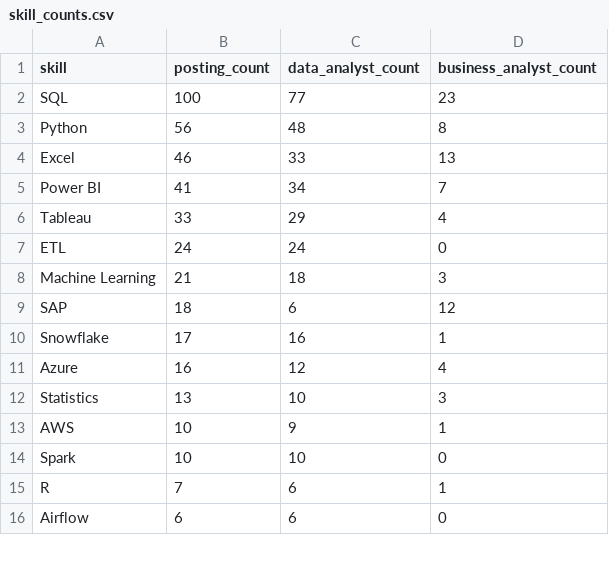
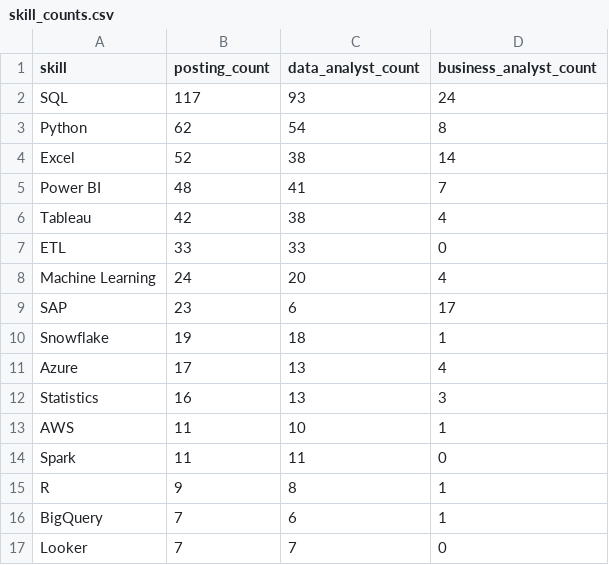
Before and after one commit to dummycodertech/adzuna-job-intelligence, a CSV file: data/exports/skill_counts.csv, drawn as a sheet; only a part is shown; the shorter side is filled out with more unchanged rows; the diff covers the shown part only.

```diff
--- a/data/exports/skill_counts.csv
+++ b/data/exports/skill_counts.csv
@@ -1,15 +1,17 @@
 skill,posting_count,data_analyst_count,business_analyst_count
-SQL,100,77,23
-Python,56,48,8
-Excel,46,33,13
-Power BI,41,34,7
-Tableau,33,29,4
-ETL,24,24,0
-Machine Learning,21,18,3
-SAP,18,6,12
-Snowflake,17,16,1
-Azure,16,12,4
-Statistics,13,10,3
-AWS,10,9,1
-Spark,10,10,0
-R,7,6,1
+SQL,117,93,24
+Python,62,54,8
+Excel,52,38,14
+Power BI,48,41,7
+Tableau,42,38,4
+ETL,33,33,0
+Machine Learning,24,20,4
+SAP,23,6,17
+Snowflake,19,18,1
+Azure,17,13,4
+Statistics,16,13,3
+AWS,11,10,1
+Spark,11,11,0
+R,9,8,1
+BigQuery,7,6,1
+Looker,7,7,0
```
Also changed, not shown: 4 added rows, 5 removed rows and 2 edited cells elsewhere in this file, logs/run_log.csv, 3 other files.
